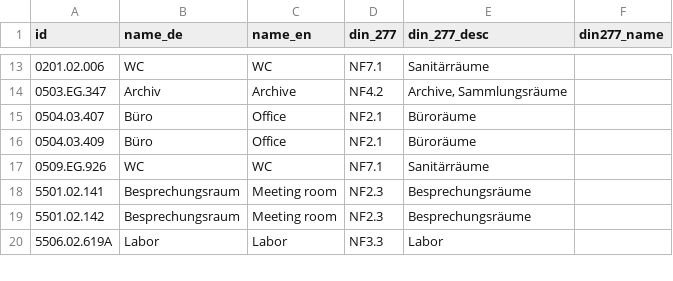
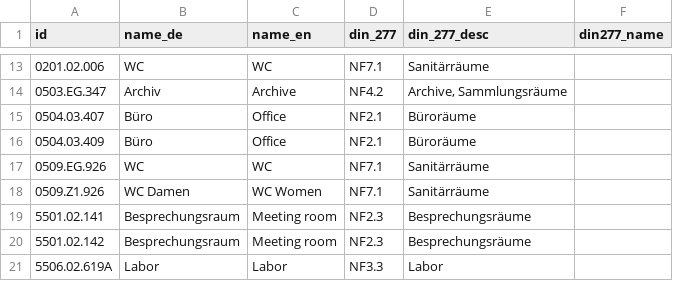
Before and after one commit to TUM-Dev/NavigaTUM, a CSV file: data/sources/usages.csv, drawn as a sheet; only a part is shown, gaps mark what is left out; the diff names each change by its address in the sheet, - before the commit and + after, or states it on an @@ line.

Commit message:
Apply suggestion from @CommanderStorm

```diff
--- a/data/sources/usages.csv
+++ b/data/sources/usages.csv
+row 18: 0509.Z1.926 | WC Damen | WC Women | NF7.1 | Sanitärräume
```
